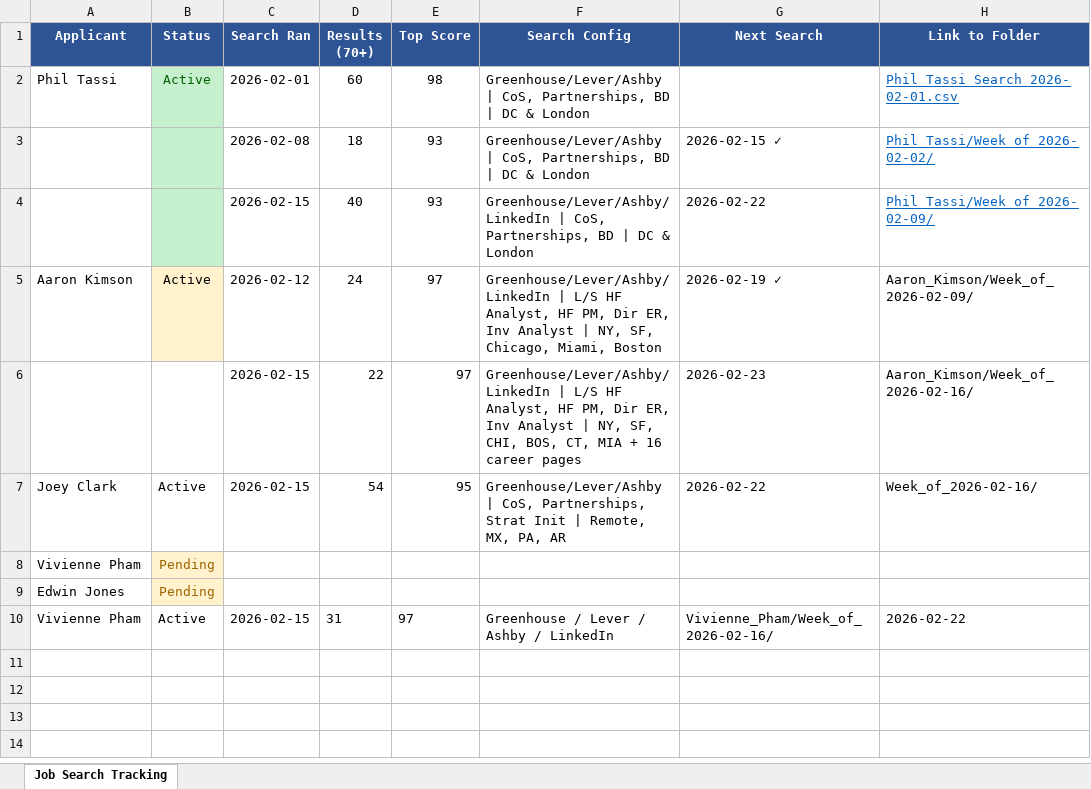
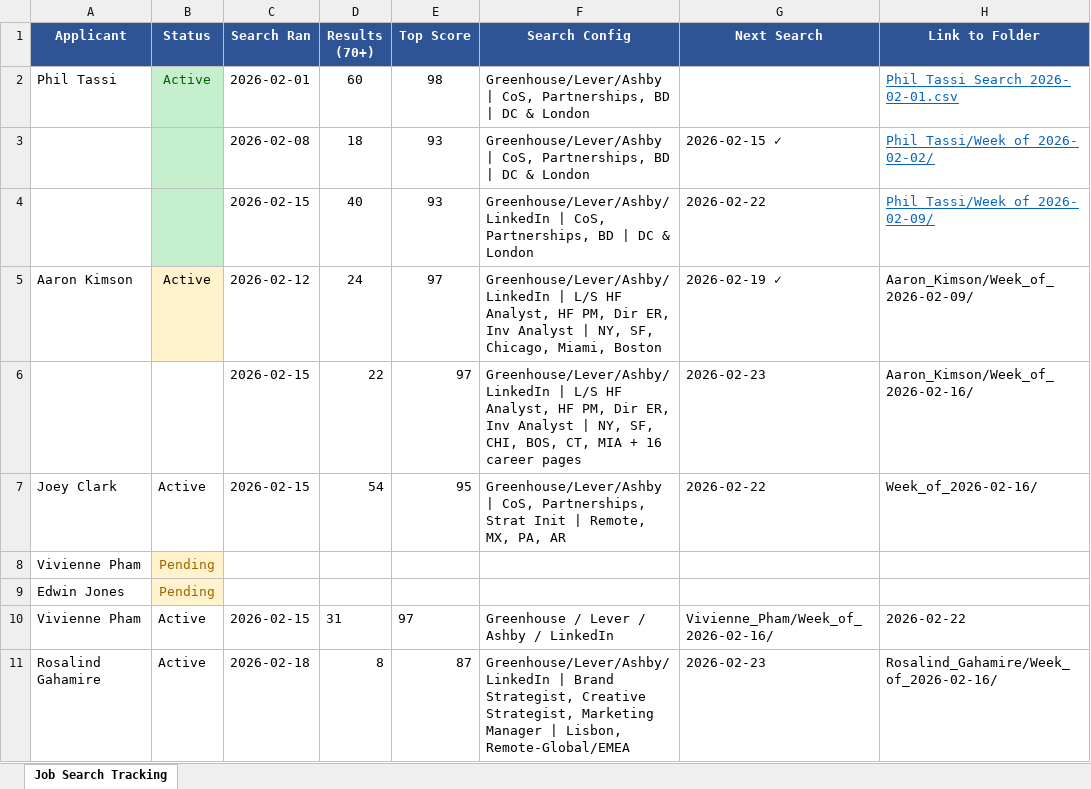
Before and after one commit to jojo-d-explorer/ai-automation-portfolio, an Excel workbook: Job_Search_Tracking.xlsx, sheet Job Search Tracking, drawn as a sheet; values as stored, in another font and other column widths than the file's, no borders; the diff names each change by its address in the sheet, - before the commit and + after, or states it on an @@ line.

Commit message:
Update Job_Search_Tracking.xlsx
updated with Rosalind G's information

```diff
--- a/Job_Search_Tracking.xlsx (sheet Job Search Tracking)
+++ b/Job_Search_Tracking.xlsx (sheet Job Search Tracking)
+row 11: Rosalind Gahamire | Active | 2026-02-18 | 8 | 87 | Greenhouse/Lever/Ashby/LinkedIn | Brand Strategist, Creative Strategist, Marketing Manager | Lisbon, Remote-Global/EMEA | 2026-02-23 | Rosalind_Gahamire/Week_of_2026-02-16/
```
